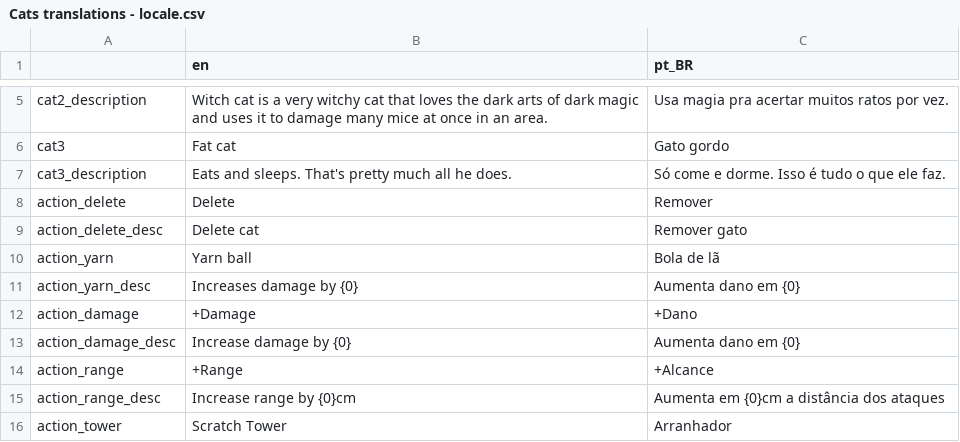
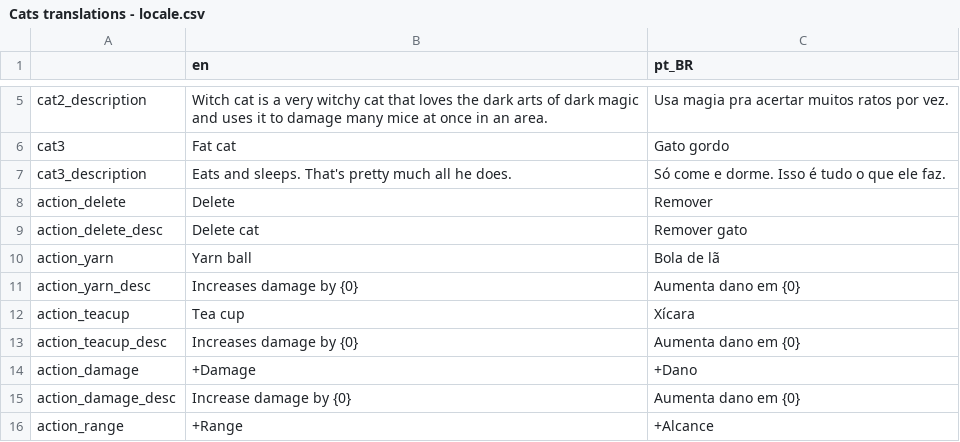
Before and after one commit to vibrunazo/godot-cats, a CSV file: locale/Cats translations - locale.csv, drawn as a sheet; only a part is shown, gaps mark what is left out; the shorter side is filled out with more unchanged rows; the diff names each change by its address in the sheet, - before the commit and + after, or states it on an @@ line.

Commit message:
actually update the translation file with teacup..

```diff
--- a/locale/Cats translations - locale.csv
+++ b/locale/Cats translations - locale.csv
+row 12: action_teacup | Tea cup | Xícara
+row 13: action_teacup_desc | Increases damage by {0} | Aumenta dano em {0}
```
